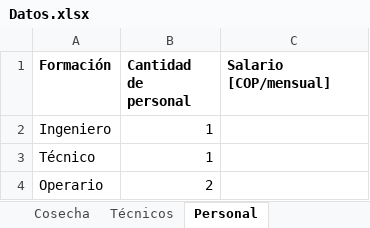
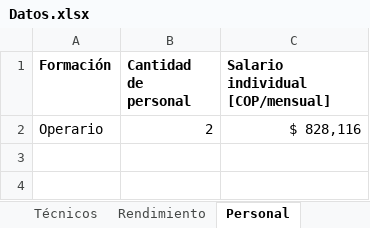
Before and after one commit to jdarguello/MSPD_Economy, an Excel workbook: Jupyter/Datos.xlsx, sheet Personal, drawn as a sheet; values as stored, in another font and other column widths than the file's, no borders; removed rows and columns are numbered as before the commit, all else as after; the diff names each change by its address in the sheet, - before the commit and + after, or states it on an @@ line.

```diff
--- a/Jupyter/Datos.xlsx (sheet Personal)
+++ b/Jupyter/Datos.xlsx (sheet Personal)
+sheet tab: Rendimiento
-C1: Salario [COP/mensual]
+C1: Salario individual [COP/mensual]
-row 2: Ingeniero | 1
-row 3: Técnico | 1
-C2 (Salario individual [COP/mensual]): (empty)
+C2 (Salario individual [COP/mensual]): $ 828,116
```
Also changed, not shown: sheet Cosecha, sheet Técnicos, sheet Indices Ec., other sheet tabs, 7 other files.
